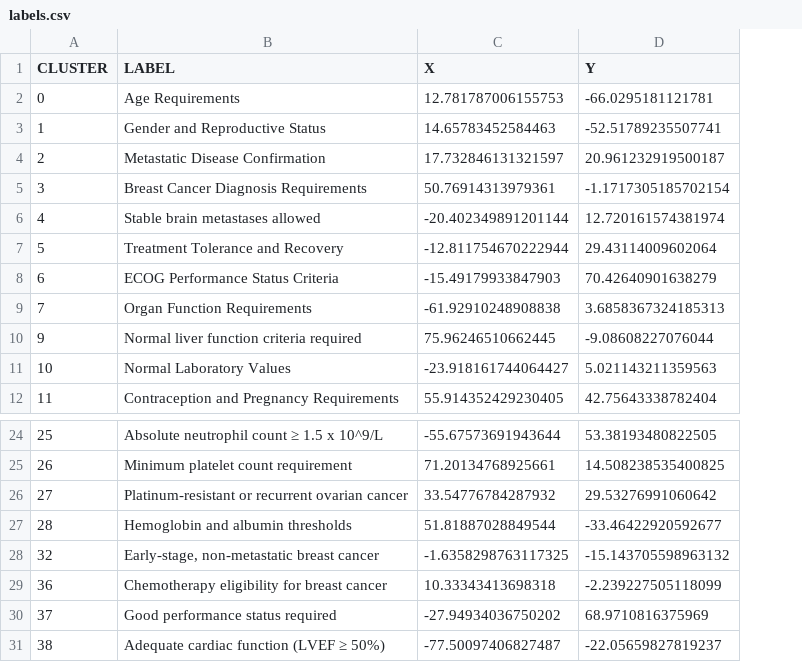
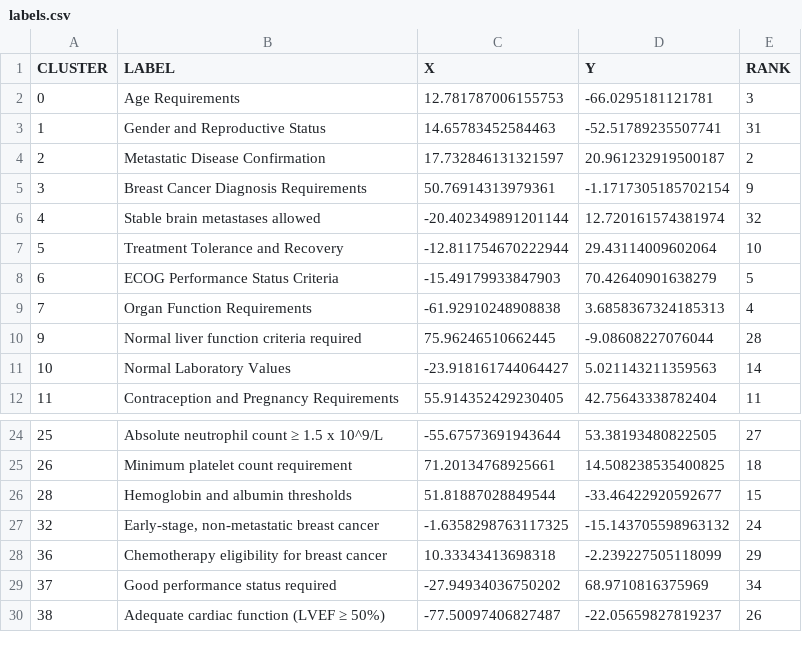
Before and after one commit to ctrltrial/CriteriaVisualizer, a CSV file: server/labels.csv, drawn as a sheet; only a part is shown, gaps mark what is left out; removed rows and columns are numbered as before the commit, all else as after; the diff names each change by its address in the sheet, - before the commit and + after, or states it on an @@ line.

```diff
--- a/server/labels.csv
+++ b/server/labels.csv
+column E (RANK), rows 2-12: 3 | 31 | 2 | 9 | 32 | 10 | 5 | 4 | 28 | 14 | 11; rows 24-30: 27 | 18 | 15 | 24 | 29 | 34 | 26
-row 26: 27 | Platinum-resistant or recurrent ovarian cancer | 33.54776784287932 | 29.53276991060642
```
Also changed, not shown: 4 other files.
